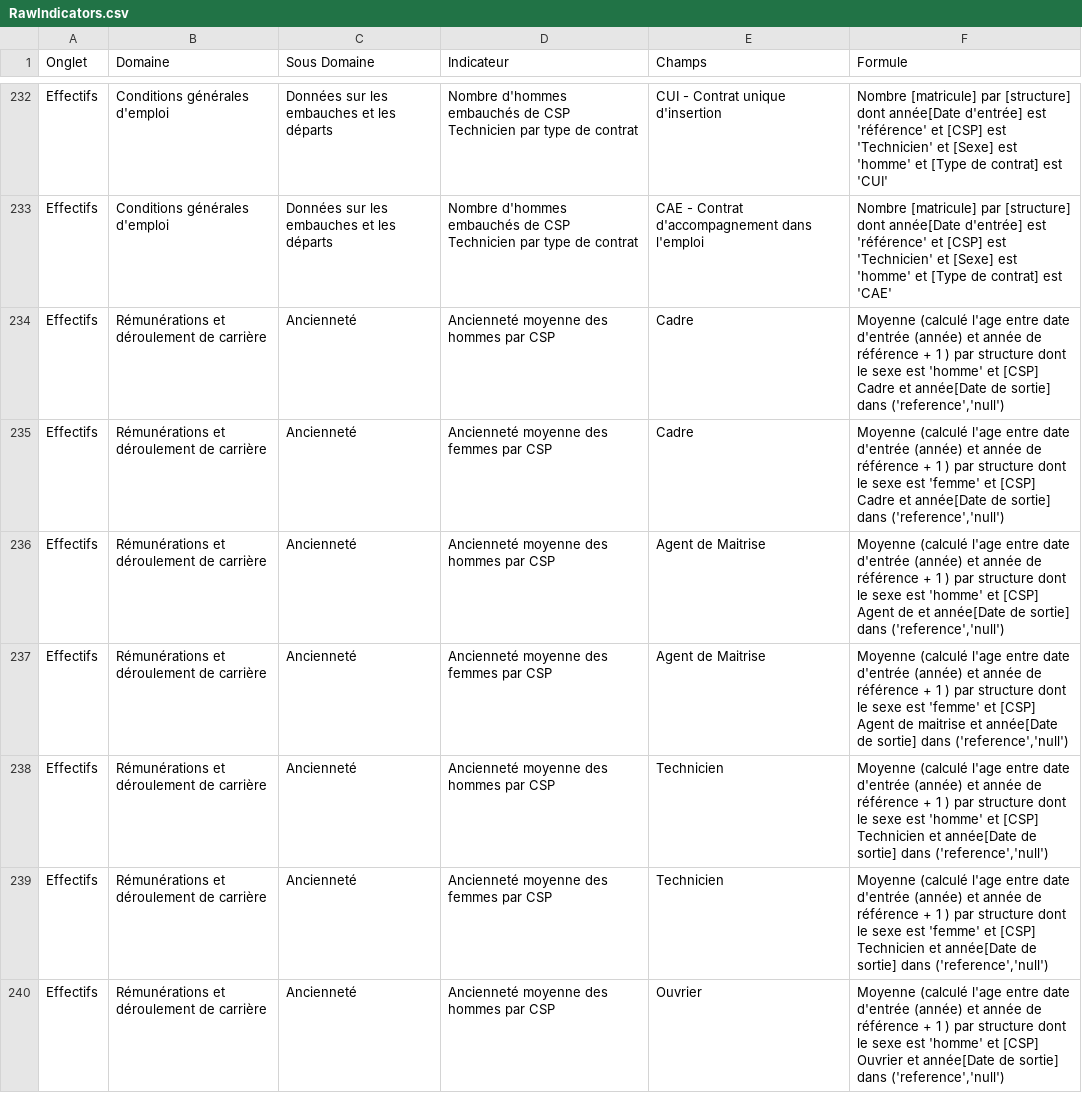
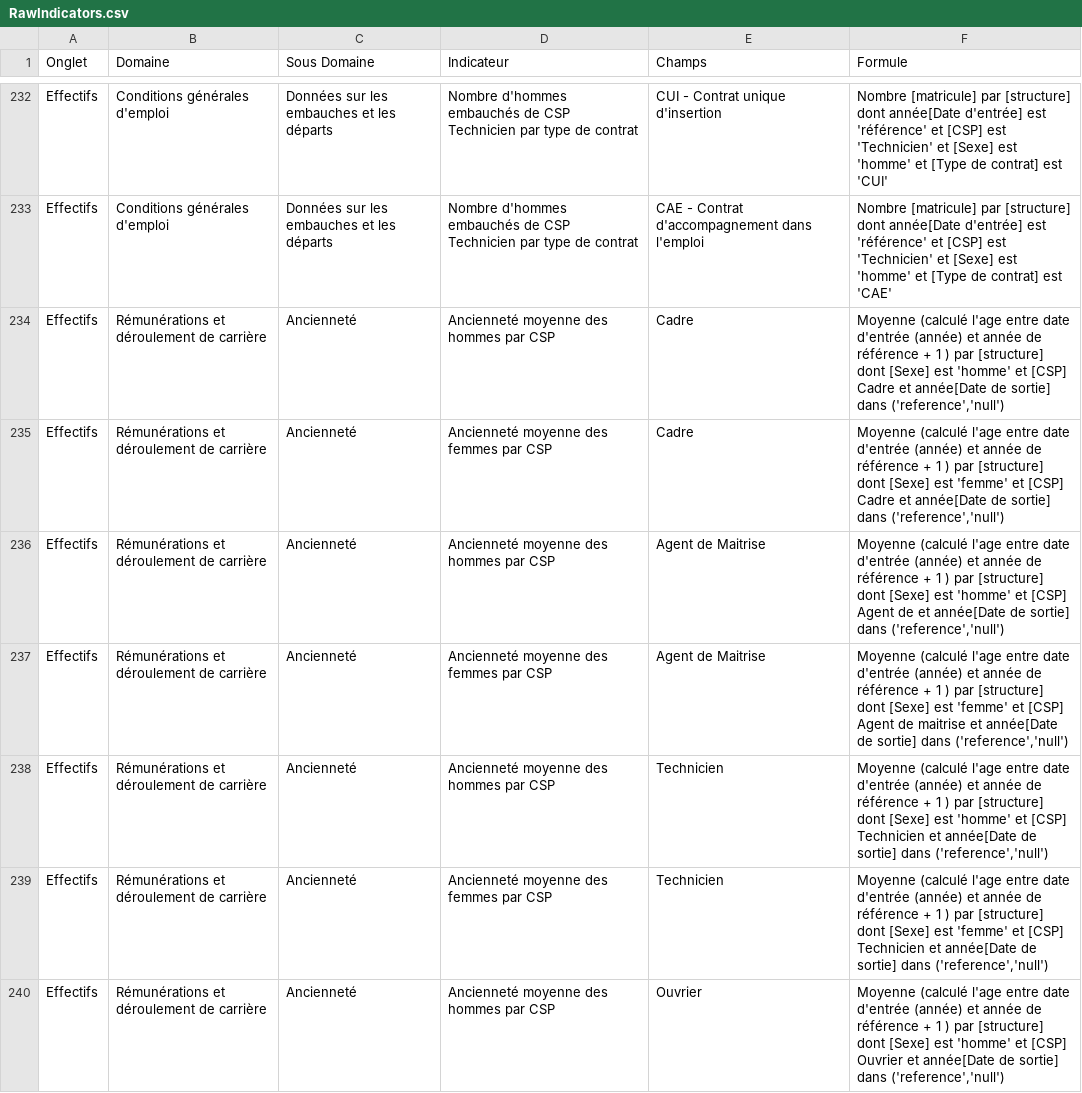
Before and after one commit to alcuin-corp/BDESDoctor, a CSV file: Alcuin.BDES/Ressources/RawIndicators.csv, drawn as a sheet; only a part is shown, gaps mark what is left out; the diff covers the shown part only.

```diff
--- a/Alcuin.BDES/Ressources/RawIndicators.csv
+++ b/Alcuin.BDES/Ressources/RawIndicators.csv
@@ -233,8 +233,8 @@ Effectifs;Conditions générales d'emploi;Données sur les embauches et les dép
 Effectifs;Conditions générales d'emploi;Données sur les embauches et les départs;Nombre d'hommes embauchés de CSP Technicien par type de contrat;CAE - Contrat d'accompagnement dans l'emploi;Nombre [matricule] par [structure] dont année[Date d'entrée] est 'référence' et [CSP] est 'Technicien' et [Sexe] est 'homme' et [Type de contrat] est 'CAE'
-Effectifs;Rémunérations et déroulement de carrière;Ancienneté;Ancienneté moyenne des hommes par CSP;Cadre;Moyenne (calculé l'age entre date d'entrée (année) et année de référence + 1 ) par structure dont le sexe est 'homme' et [CSP] Cadre  et année[Date de sortie] dans ('reference','null')
-Effectifs;Rémunérations et déroulement de carrière;Ancienneté;Ancienneté moyenne des femmes par CSP;Cadre;Moyenne (calculé l'age entre date d'entrée (année) et année de référence + 1 ) par structure dont le sexe est 'femme' et [CSP] Cadre et année[Date de sortie] dans ('reference','null')
-Effectifs;Rémunérations et déroulement de carrière;Ancienneté;Ancienneté moyenne des hommes par CSP;Agent de Maitrise;Moyenne (calculé l'age entre date d'entrée (année) et année de référence + 1 ) par structure dont le sexe est 'homme' et [CSP] Agent de  et année[Date de sortie] dans ('reference','null')
-Effectifs;Rémunérations et déroulement de carrière;Ancienneté;Ancienneté moyenne des femmes par CSP;Agent de Maitrise;Moyenne (calculé l'age entre date d'entrée (année) et année de référence + 1 ) par structure dont le sexe est 'femme' et [CSP] Agent de maitrise et année[Date de sortie] dans ('reference','null')
-Effectifs;Rémunérations et déroulement de carrière;Ancienneté;Ancienneté moyenne des hommes par CSP;Technicien;Moyenne (calculé l'age entre date d'entrée (année) et année de référence + 1 ) par structure dont le sexe est 'homme' et [CSP] Technicien et année[Date de sortie] dans ('reference','null')
-Effectifs;Rémunérations et déroulement de carrière;Ancienneté;Ancienneté moyenne des femmes par CSP;Technicien;Moyenne (calculé l'age entre date d'entrée (année) et année de référence + 1 ) par structure dont le sexe est 'femme' et [CSP] Technicien et année[Date de sortie] dans ('reference','null')
-Effectifs;Rémunérations et déroulement de carrière;Ancienneté;Ancienneté moyenne des hommes par CSP;Ouvrier;Moyenne (calculé l'age entre date d'entrée (année) et année de référence + 1 ) par structure dont le sexe est 'homme' et [CSP] Ouvrier et année[Date de sortie] dans ('reference','null')
+Effectifs;Rémunérations et déroulement de carrière;Ancienneté;Ancienneté moyenne des hommes par CSP;Cadre;Moyenne (calculé l'age entre date d'entrée (année) et année de référence + 1 ) par [structure] dont [Sexe] est 'homme' et [CSP] Cadre  et année[Date de sortie] dans ('reference','null')
+Effectifs;Rémunérations et déroulement de carrière;Ancienneté;Ancienneté moyenne des femmes par CSP;Cadre;Moyenne (calculé l'age entre date d'entrée (année) et année de référence + 1 ) par [structure] dont [Sexe] est 'femme' et [CSP] Cadre et année[Date de sortie] dans ('reference','null')
+Effectifs;Rémunérations et déroulement de carrière;Ancienneté;Ancienneté moyenne des hommes par CSP;Agent de Maitrise;Moyenne (calculé l'age entre date d'entrée (année) et année de référence + 1 ) par [structure] dont [Sexe] est 'homme' et [CSP] Agent de  et année[Date de sortie] dans ('reference','null')
+Effectifs;Rémunérations et déroulement de carrière;Ancienneté;Ancienneté moyenne des femmes par CSP;Agent de Maitrise;Moyenne (calculé l'age entre date d'entrée (année) et année de référence + 1 ) par [structure] dont [Sexe] est 'femme' et [CSP] Agent de maitrise et année[Date de sortie] dans ('reference','null')
+Effectifs;Rémunérations et déroulement de carrière;Ancienneté;Ancienneté moyenne des hommes par CSP;Technicien;Moyenne (calculé l'age entre date d'entrée (année) et année de référence + 1 ) par [structure] dont [Sexe] est 'homme' et [CSP] Technicien et année[Date de sortie] dans ('reference','null')
+Effectifs;Rémunérations et déroulement de carrière;Ancienneté;Ancienneté moyenne des femmes par CSP;Technicien;Moyenne (calculé l'age entre date d'entrée (année) et année de référence + 1 ) par [structure] dont [Sexe] est 'femme' et [CSP] Technicien et année[Date de sortie] dans ('reference','null')
+Effectifs;Rémunérations et déroulement de carrière;Ancienneté;Ancienneté moyenne des hommes par CSP;Ouvrier;Moyenne (calculé l'age entre date d'entrée (année) et année de référence + 1 ) par [structure] dont [Sexe] est 'homme' et [CSP] Ouvrier et année[Date de sortie] dans ('reference','null')
```
Also changed, not shown: 24 edited cells elsewhere in this file, 5 other files.
